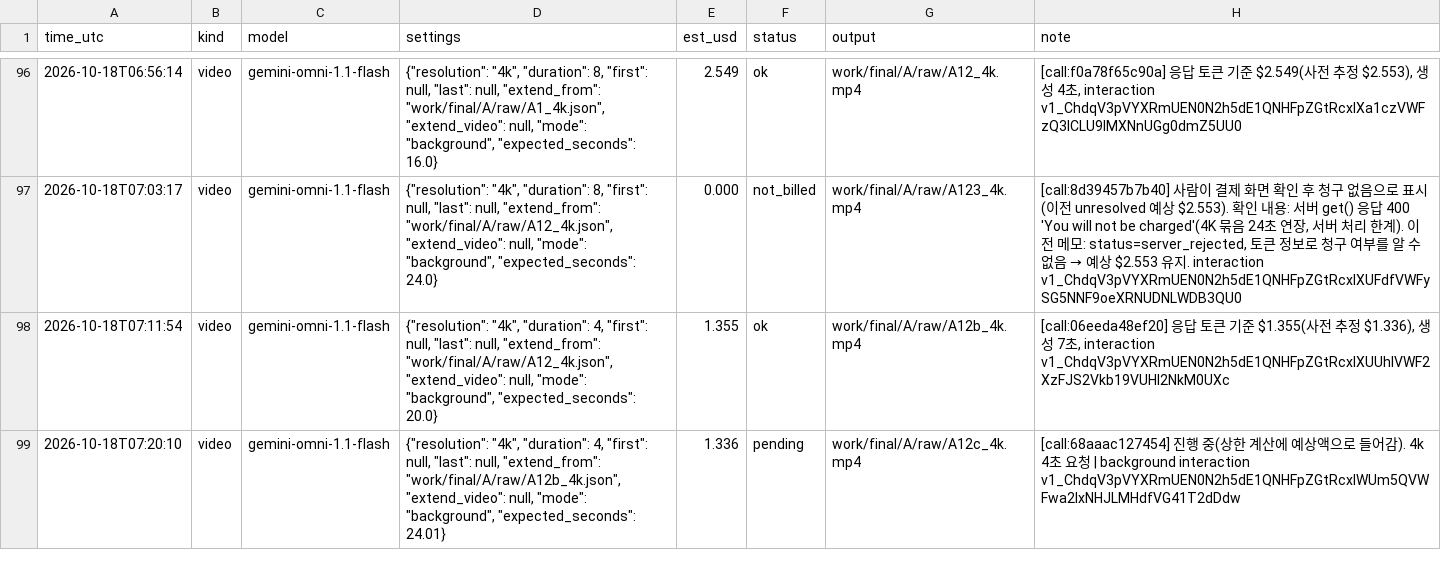
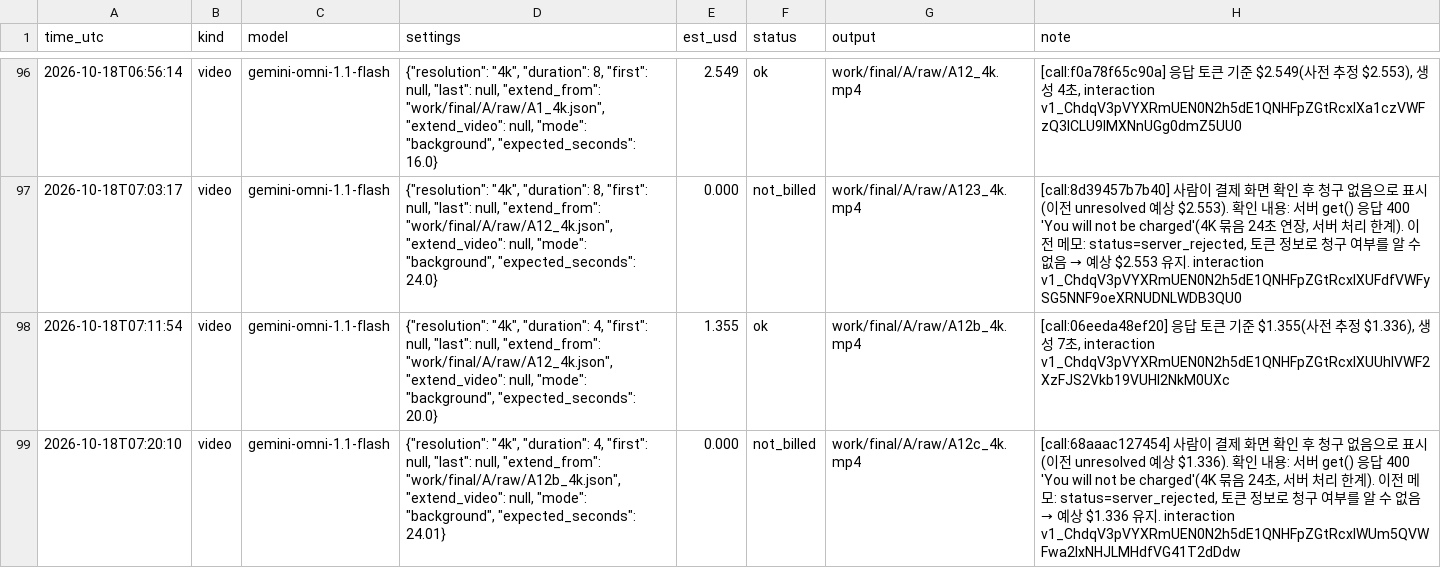
Before and after one commit to lkhh0408/lgh9766, a CSV file: work/cost_ledger.csv, drawn as a sheet; only a part is shown, gaps mark what is left out; the diff names each change by its address in the sheet, - before the commit and + after, or states it on an @@ line.

```diff
--- a/work/cost_ledger.csv
+++ b/work/cost_ledger.csv
-E99 (est_usd): 1.336
+E99 (est_usd): 0.000
-F99 (status): pending
+F99 (status): not_billed
@@ H99 (note): [call:68aaac127454] 진행 중(상한 계산에 예상액으로 들어감). 4k 4초 요청 | background interaction v1_ChdqV3pVYXRmUEN0N2h5dE1QNHFpZGtRcxIWUm5QVWFwa2lxNHJLMHdfVG41T2dDdw → [call:68aaac127454] 사람이 결제 화면 확인 후 청구 없음으로 표시(이전 unresolved 예상 $1.336). 확인 내용: 서버 get() 응답 400 'You will not be charged'(4K 묶음 24초, 서버 처리 한계). 이전 메모: status=server_rejected, 토큰 정보로 청구 여부를 알 수 없음 → 예상 $1.336 유지. interaction v1_ChdqV3pVYXRmUEN0N2h5dE1QNHFpZGtRcxIWUm5QVWFwa2lxNHJLMHdfVG41T2dDdw @@
```
Also changed, not shown: 35 other files.
